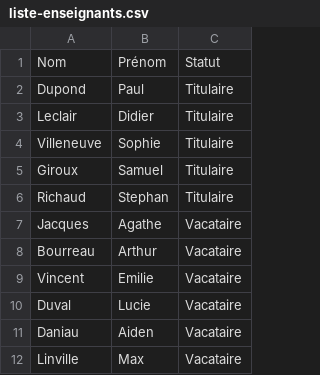
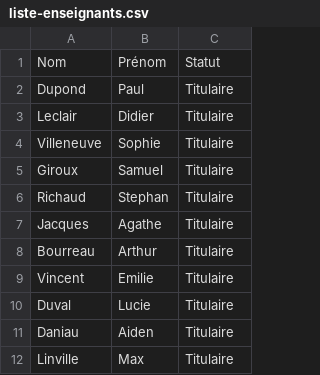
Before and after one commit to samuelhentrics/Controlo, a CSV file: src/Enseignants/liste-enseignants.csv, drawn as a sheet.

Commit message:
Suppression enseignant ok

```diff
--- a/src/Enseignants/liste-enseignants.csv
+++ b/src/Enseignants/liste-enseignants.csv
@@ -6,7 +6,7 @@ Giroux;Samuel;Titulaire
 Richaud;Stephan;Titulaire
-Jacques;Agathe;Vacataire
-Bourreau;Arthur;Vacataire
-Vincent;Emilie;Vacataire
-Duval;Lucie;Vacataire
-Daniau;Aiden;Vacataire
-Linville;Max;Vacataire
+Jacques;Agathe;Titulaire
+Bourreau;Arthur;Titulaire
+Vincent;Emilie;Titulaire
+Duval;Lucie;Titulaire
+Daniau;Aiden;Titulaire
+Linville;Max;Titulaire
```
Also changed, not shown: 4 other files.
